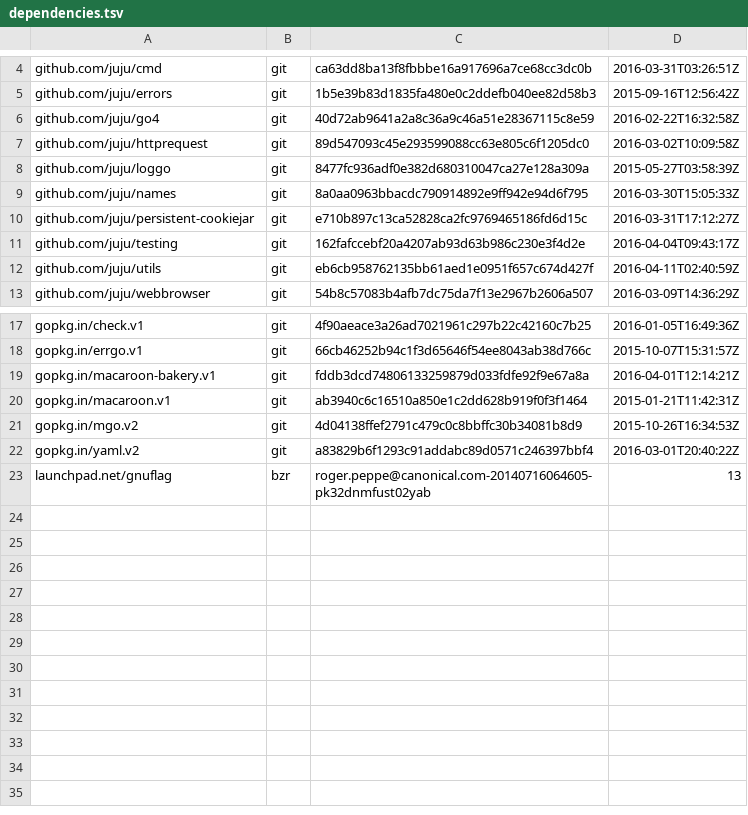
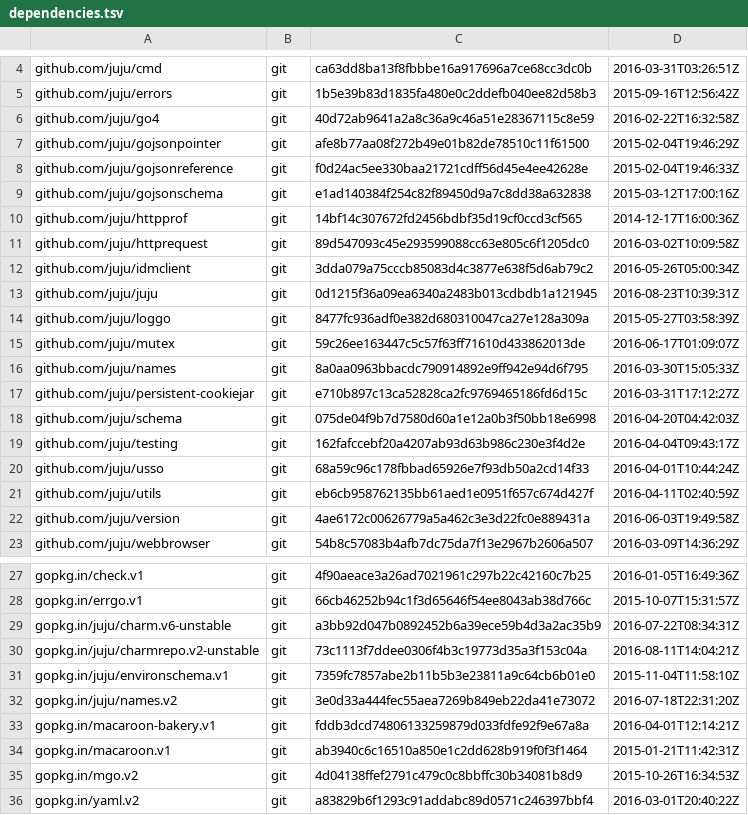
Before and after one commit to juju/plans-client, a TSV file: dependencies.tsv, drawn as a sheet; only a part is shown, gaps mark what is left out; the shorter side is filled out with more unchanged rows.

```diff
--- a/dependencies.tsv
+++ b/dependencies.tsv
@@ -6,8 +6,18 @@ github.com/juju/errors	git	1b5e39b83d1835fa480e0c2ddefb040ee82d58b3	2015-09-16T1
 github.com/juju/go4	git	40d72ab9641a2a8c36a9c46a51e28367115c8e59	2016-02-22T16:32:58Z
+github.com/juju/gojsonpointer	git	afe8b77aa08f272b49e01b82de78510c11f61500	2015-02-04T19:46:29Z
+github.com/juju/gojsonreference	git	f0d24ac5ee330baa21721cdff56d45e4ee42628e	2015-02-04T19:46:33Z
+github.com/juju/gojsonschema	git	e1ad140384f254c82f89450d9a7c8dd38a632838	2015-03-12T17:00:16Z
+github.com/juju/httpprof	git	14bf14c307672fd2456bdbf35d19cf0ccd3cf565	2014-12-17T16:00:36Z
 github.com/juju/httprequest	git	89d547093c45e293599088cc63e805c6f1205dc0	2016-03-02T10:09:58Z
+github.com/juju/idmclient	git	3dda079a75cccb85083d4c3877e638f5d6ab79c2	2016-05-26T05:00:34Z
+github.com/juju/juju	git	0d1215f36a09ea6340a2483b013cdbdb1a121945	2016-08-23T10:39:31Z
 github.com/juju/loggo	git	8477fc936adf0e382d680310047ca27e128a309a	2015-05-27T03:58:39Z
+github.com/juju/mutex	git	59c26ee163447c5c57f63ff71610d433862013de	2016-06-17T01:09:07Z
 github.com/juju/names	git	8a0aa0963bbacdc790914892e9ff942e94d6f795	2016-03-30T15:05:33Z
 github.com/juju/persistent-cookiejar	git	e710b897c13ca52828ca2fc9769465186fd6d15c	2016-03-31T17:12:27Z
+github.com/juju/schema	git	075de04f9b7d7580d60a1e12a0b3f50bb18e6998	2016-04-20T04:42:03Z
 github.com/juju/testing	git	162fafccebf20a4207ab93d63b986c230e3f4d2e	2016-04-04T09:43:17Z
+github.com/juju/usso	git	68a59c96c178fbbad65926e7f93db50a2cd14f33	2016-04-01T10:44:24Z
 github.com/juju/utils	git	eb6cb958762135bb61aed1e0951f657c674d427f	2016-04-11T02:40:59Z
+github.com/juju/version	git	4ae6172c00626779a5a462c3e3d22fc0e889431a	2016-06-03T19:49:58Z
 github.com/juju/webbrowser	git	54b8c57083b4afb7dc75da7f13e2967b2606a507	2016-03-09T14:36:29Z
@@ -18,2 +28,6 @@ gopkg.in/check.v1	git	4f90aeace3a26ad7021961c297b22c42160c7b25	2016-01-05T16:49:
 gopkg.in/errgo.v1	git	66cb46252b94c1f3d65646f54ee8043ab38d766c	2015-10-07T15:31:57Z
+gopkg.in/juju/charm.v6-unstable	git	a3bb92d047b0892452b6a39ece59b4d3a2ac35b9	2016-07-22T08:34:31Z
+gopkg.in/juju/charmrepo.v2-unstable	git	73c1113f7ddee0306f4b3c19773d35a3f153c04a	2016-08-11T14:04:21Z
+gopkg.in/juju/environschema.v1	git	7359fc7857abe2b11b5b3e23811a9c64cb6b01e0	2015-11-04T11:58:10Z
+gopkg.in/juju/names.v2	git	3e0d33a444fec55aea7269b849eb22da41e73072	2016-07-18T22:31:20Z
 gopkg.in/macaroon-bakery.v1	git	fddb3dcd74806133259879d033fdfe92f9e67a8a	2016-04-01T12:14:21Z
```
Also changed, not shown: 4 other files.
